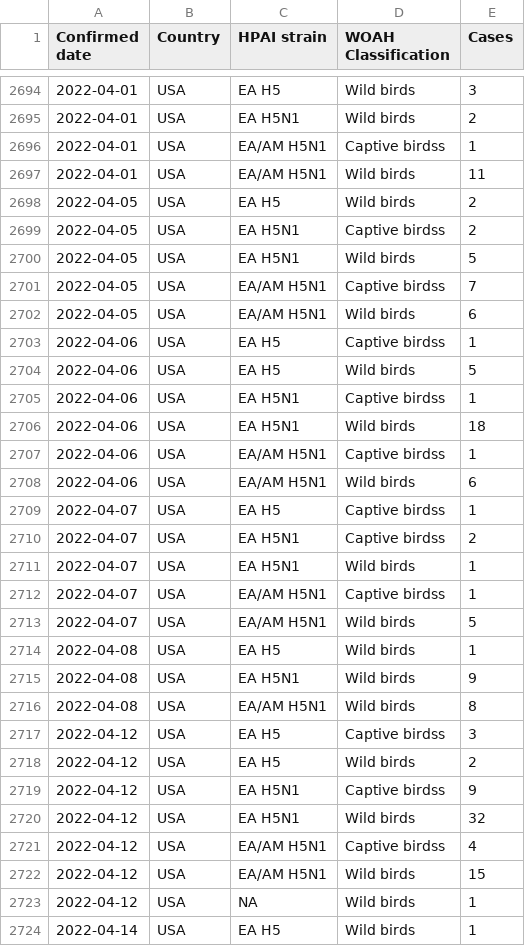
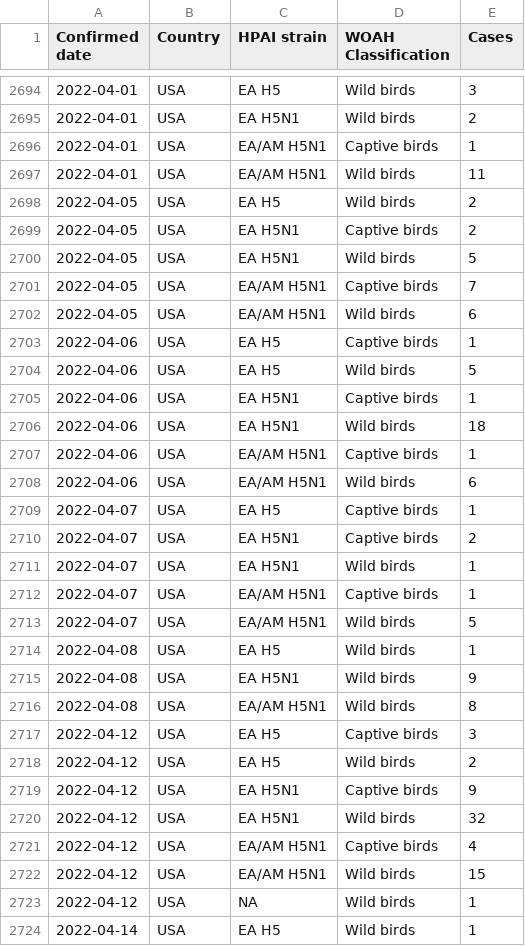
Before and after one commit to fbranda/avian-flu, a CSV file: general-situation.csv, drawn as a sheet; only a part is shown, gaps mark what is left out; the diff covers the shown part only.

Commit message:
Add files via upload

```diff
--- a/general-situation.csv
+++ b/general-situation.csv
@@ -2695,19 +2695,19 @@
 2022-04-01,"USA","EA H5N1","Wild birds",2
-2022-04-01,"USA","EA/AM H5N1","Captive birdss",1
+2022-04-01,"USA","EA/AM H5N1","Captive birds",1
 2022-04-01,"USA","EA/AM H5N1","Wild birds",11
 2022-04-05,"USA","EA H5","Wild birds",2
-2022-04-05,"USA","EA H5N1","Captive birdss",2
+2022-04-05,"USA","EA H5N1","Captive birds",2
 2022-04-05,"USA","EA H5N1","Wild birds",5
-2022-04-05,"USA","EA/AM H5N1","Captive birdss",7
+2022-04-05,"USA","EA/AM H5N1","Captive birds",7
 2022-04-05,"USA","EA/AM H5N1","Wild birds",6
-2022-04-06,"USA","EA H5","Captive birdss",1
+2022-04-06,"USA","EA H5","Captive birds",1
 2022-04-06,"USA","EA H5","Wild birds",5
-2022-04-06,"USA","EA H5N1","Captive birdss",1
+2022-04-06,"USA","EA H5N1","Captive birds",1
 2022-04-06,"USA","EA H5N1","Wild birds",18
-2022-04-06,"USA","EA/AM H5N1","Captive birdss",1
+2022-04-06,"USA","EA/AM H5N1","Captive birds",1
 2022-04-06,"USA","EA/AM H5N1","Wild birds",6
-2022-04-07,"USA","EA H5","Captive birdss",1
-2022-04-07,"USA","EA H5N1","Captive birdss",2
+2022-04-07,"USA","EA H5","Captive birds",1
+2022-04-07,"USA","EA H5N1","Captive birds",2
 2022-04-07,"USA","EA H5N1","Wild birds",1
-2022-04-07,"USA","EA/AM H5N1","Captive birdss",1
+2022-04-07,"USA","EA/AM H5N1","Captive birds",1
 2022-04-07,"USA","EA/AM H5N1","Wild birds",5
@@ -2716,7 +2716,7 @@
 2022-04-08,"USA","EA/AM H5N1","Wild birds",8
-2022-04-12,"USA","EA H5","Captive birdss",3
+2022-04-12,"USA","EA H5","Captive birds",3
 2022-04-12,"USA","EA H5","Wild birds",2
-2022-04-12,"USA","EA H5N1","Captive birdss",9
+2022-04-12,"USA","EA H5N1","Captive birds",9
 2022-04-12,"USA","EA H5N1","Wild birds",32
-2022-04-12,"USA","EA/AM H5N1","Captive birdss",4
+2022-04-12,"USA","EA/AM H5N1","Captive birds",4
 2022-04-12,"USA","EA/AM H5N1","Wild birds",15
```
Also changed, not shown: 160 edited cells elsewhere in this file.
